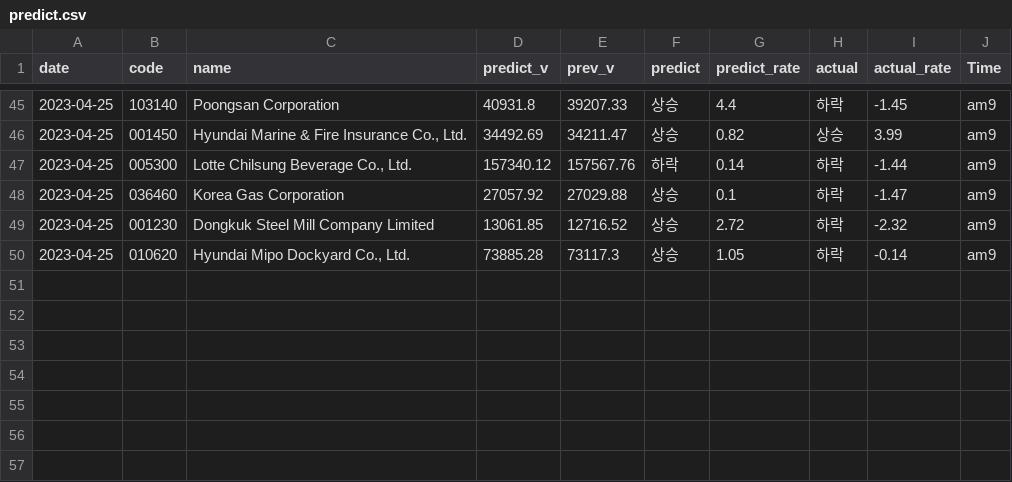
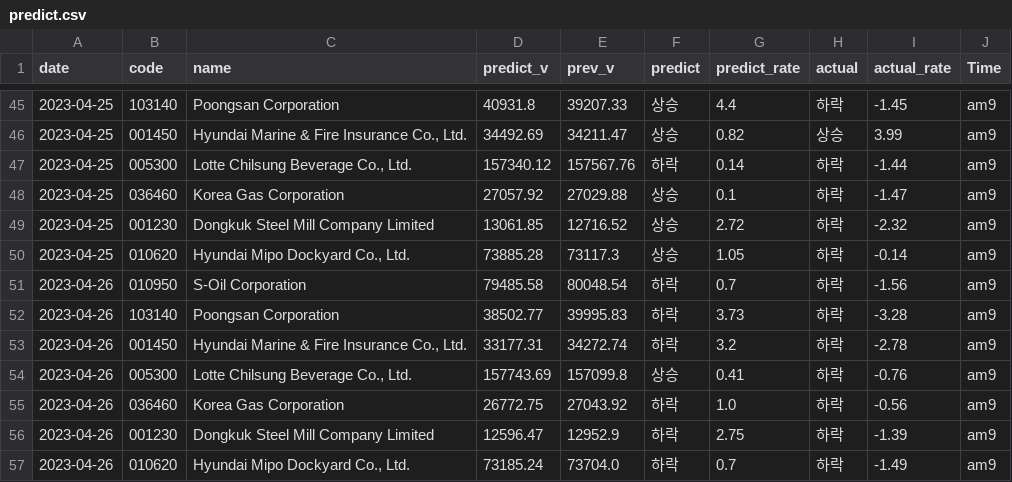
Before and after one commit to jinyoung09/stockpredict, a CSV file: predict.csv, drawn as a sheet; only a part is shown, gaps mark what is left out; the diff names each change by its address in the sheet, - before the commit and + after, or states it on an @@ line.

```diff
--- a/predict.csv
+++ b/predict.csv
+row 51: 2023-04-26 | 010950 | S-Oil Corporation | 79485.58 | 80048.54 | 하락 | 0.7 | 하락 | -1.56 | am9
+row 52: 2023-04-26 | 103140 | Poongsan Corporation | 38502.77 | 39995.83 | 하락 | 3.73 | 하락 | -3.28 | am9
+row 53: 2023-04-26 | 001450 | Hyundai Marine & Fire Insurance Co., Ltd. | 33177.31 | 34272.74 | 하락 | 3.2 | 하락 | -2.78 | am9
+row 54: 2023-04-26 | 005300 | Lotte Chilsung Beverage Co., Ltd. | 157743.69 | 157099.8 | 상승 | 0.41 | 하락 | -0.76 | am9
+row 55: 2023-04-26 | 036460 | Korea Gas Corporation | 26772.75 | 27043.92 | 하락 | 1.0 | 하락 | -0.56 | am9
+row 56: 2023-04-26 | 001230 | Dongkuk Steel Mill Company Limited | 12596.47 | 12952.9 | 하락 | 2.75 | 하락 | -1.39 | am9
+row 57: 2023-04-26 | 010620 | Hyundai Mipo Dockyard Co., Ltd. | 73185.24 | 73704.0 | 하락 | 0.7 | 하락 | -1.49 | am9
```
Also changed, not shown: data.csv, 1 other file.
